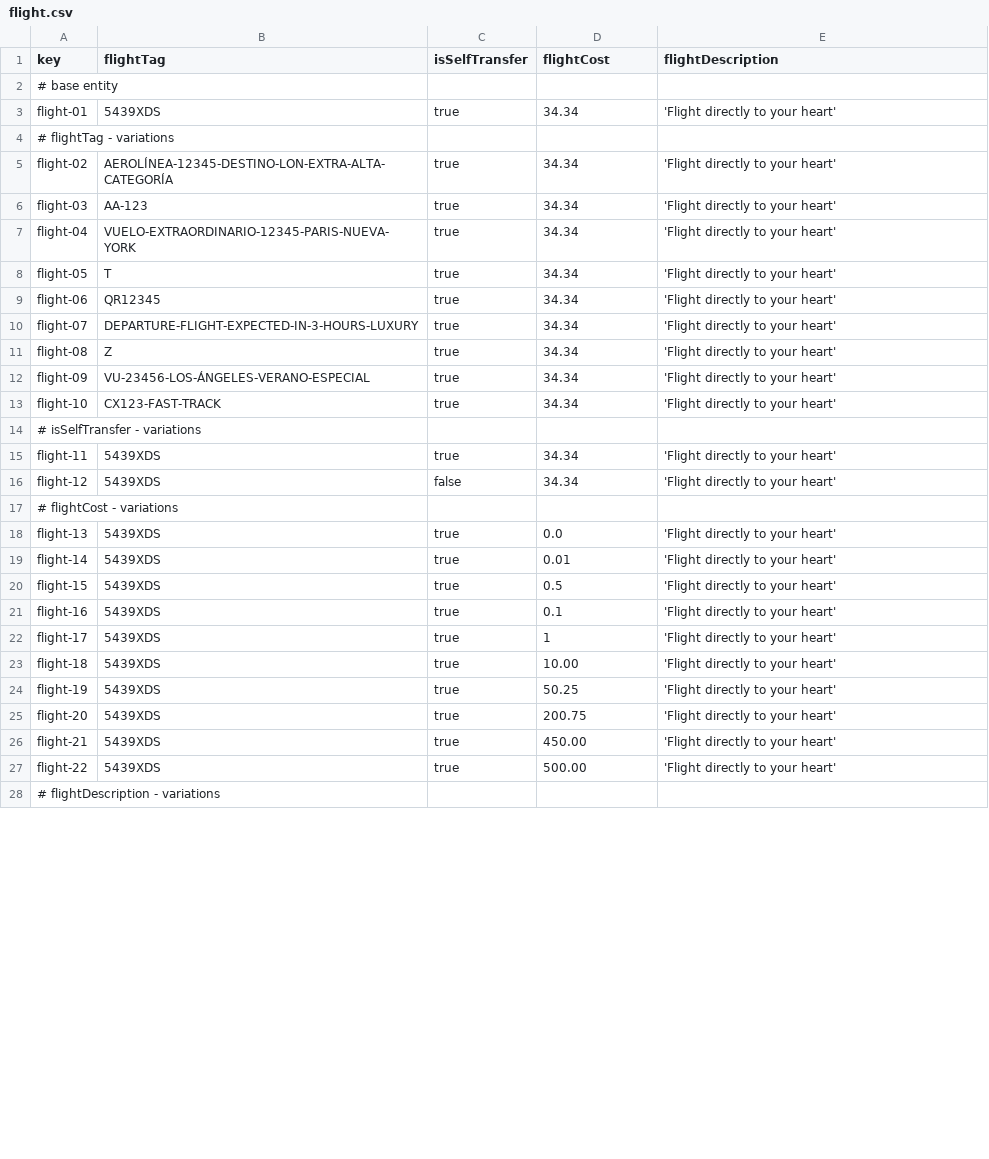
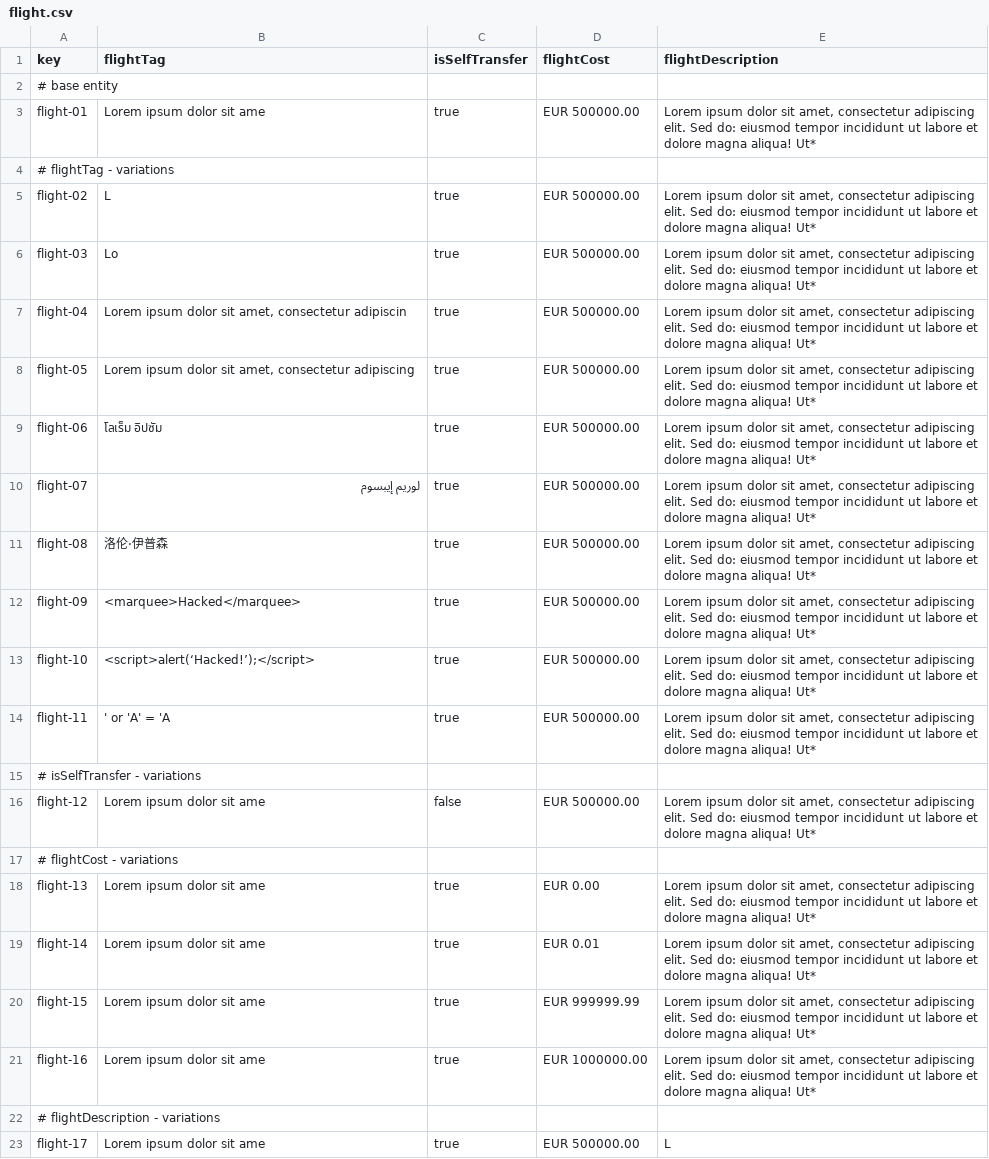
Before and after one commit to CarlosCerdaMorales/dp2-c1-034, a CSV file: src/main/resources/WEB-INF/data/sample/flight.csv, drawn as a sheet; only a part is shown; the diff covers the shown part only.

Commit message:
feat: :sparkles: Student's 2 sample data correction + flight.csv

```diff
--- a/src/main/resources/WEB-INF/data/sample/flight.csv
+++ b/src/main/resources/WEB-INF/data/sample/flight.csv
@@ -2,27 +2,22 @@ key,flightTag,isSelfTransfer,flightCost,flightDescription
 # base entity
-flight-01,5439XDS,true,34.34,'Flight directly to your heart'
+flight-01,"Lorem ipsum dolor sit ame",true,EUR 500000.00,"Lorem ipsum dolor sit amet, consectetur adipiscing elit. Sed do: eiusmod tempor incididunt ut labore et dolore magna aliqua! Ut*"
 # flightTag - variations
-flight-02,AEROLÍNEA-12345-DESTINO-LON-EXTRA-ALTA-CATEGORÍA,true,34.34,'Flight directly to your heart'
-flight-03,AA-123,true,34.34,'Flight directly to your heart'
-flight-04,VUELO-EXTRAORDINARIO-12345-PARIS-NUEVA-YORK,true,34.34,'Flight directly to your heart'
-flight-05,T,true,34.34,'Flight directly to your heart'
-flight-06,QR12345,true,34.34,'Flight directly to your heart'
-flight-07,DEPARTURE-FLIGHT-EXPECTED-IN-3-HOURS-LUXURY,true,34.34,'Flight directly to your heart'
-flight-08,Z,true,34.34,'Flight directly to your heart'
-flight-09,VU-23456-LOS-ÁNGELES-VERANO-ESPECIAL,true,34.34,'Flight directly to your heart'
-flight-10,CX123-FAST-TRACK,true,34.34,'Flight directly to your heart'
+flight-02,"L",true,EUR 500000.00,"Lorem ipsum dolor sit amet, consectetur adipiscing elit. Sed do: eiusmod tempor incididunt ut labore et dolore magna aliqua! Ut*"
+flight-03,"Lo",true,EUR 500000.00,"Lorem ipsum dolor sit amet, consectetur adipiscing elit. Sed do: eiusmod tempor incididunt ut labore et dolore magna aliqua! Ut*"
+flight-04,"Lorem ipsum dolor sit amet, consectetur adipiscin",true,EUR 500000.00,"Lorem ipsum dolor sit amet, consectetur adipiscing elit. Sed do: eiusmod tempor incididunt ut labore et dolore magna aliqua! Ut*"
+flight-05,"Lorem ipsum dolor sit amet, consectetur adipiscing",true,EUR 500000.00,"Lorem ipsum dolor sit amet, consectetur adipiscing elit. Sed do: eiusmod tempor incididunt ut labore et dolore magna aliqua! Ut*"
+flight-06,"โลเร็ม อิปซัม",true,EUR 500000.00,"Lorem ipsum dolor sit amet, consectetur adipiscing elit. Sed do: eiusmod tempor incididunt ut labore et dolore magna aliqua! Ut*"
+flight-07,"لوريم إيبسوم",true,EUR 500000.00,"Lorem ipsum dolor sit amet, consectetur adipiscing elit. Sed do: eiusmod tempor incididunt ut labore et dolore magna aliqua! Ut*"
+flight-08,"洛伦·伊普森",true,EUR 500000.00,"Lorem ipsum dolor sit amet, consectetur adipiscing elit. Sed do: eiusmod tempor incididunt ut labore et dolore magna aliqua! Ut*"
+flight-09,"<marquee>Hacked</marquee>",true,EUR 500000.00,"Lorem ipsum dolor sit amet, consectetur adipiscing elit. Sed do: eiusmod tempor incididunt ut labore et dolore magna aliqua! Ut*"
+flight-10,"<script>alert(‘Hacked!’);</script>",true,EUR 500000.00,"Lorem ipsum dolor sit amet, consectetur adipiscing elit. Sed do: eiusmod tempor incididunt ut labore et dolore magna aliqua! Ut*"
+flight-11,"' or 'A' = 'A ",true,EUR 500000.00,"Lorem ipsum dolor sit amet, consectetur adipiscing elit. Sed do: eiusmod tempor incididunt ut labore et dolore magna aliqua! Ut*"
 # isSelfTransfer - variations
-flight-11,5439XDS,true,34.34,'Flight directly to your heart'
-flight-12,5439XDS,false,34.34,'Flight directly to your heart'
+flight-12,"Lorem ipsum dolor sit ame",false,EUR 500000.00,"Lorem ipsum dolor sit amet, consectetur adipiscing elit. Sed do: eiusmod tempor incididunt ut labore et dolore magna aliqua! Ut*"
 # flightCost - variations
-flight-13,5439XDS,true,0.0,'Flight directly to your heart'
-flight-14,5439XDS,true,0.01,'Flight directly to your heart'
-flight-15,5439XDS,true,0.5,'Flight directly to your heart'
-flight-16,5439XDS,true,0.1,'Flight directly to your heart'
-flight-17,5439XDS,true,1,'Flight directly to your heart'
-flight-18,5439XDS,true,10.00,'Flight directly to your heart'
-flight-19,5439XDS,true,50.25,'Flight directly to your heart'
-flight-20,5439XDS,true,200.75,'Flight directly to your heart'
-flight-21,5439XDS,true,450.00,'Flight directly to your heart'
-flight-22,5439XDS,true,500.00,'Flight directly to your heart'
+flight-13,"Lorem ipsum dolor sit ame",true,EUR 0.00,"Lorem ipsum dolor sit amet, consectetur adipiscing elit. Sed do: eiusmod tempor incididunt ut labore et dolore magna aliqua! Ut*"
+flight-14,"Lorem ipsum dolor sit ame",true,EUR 0.01,"Lorem ipsum dolor sit amet, consectetur adipiscing elit. Sed do: eiusmod tempor incididunt ut labore et dolore magna aliqua! Ut*"
+flight-15,"Lorem ipsum dolor sit ame",true,EUR 999999.99,"Lorem ipsum dolor sit amet, consectetur adipiscing elit. Sed do: eiusmod tempor incididunt ut labore et dolore magna aliqua! Ut*"
+flight-16,"Lorem ipsum dolor sit ame",true,EUR 1000000.00,"Lorem ipsum dolor sit amet, consectetur adipiscing elit. Sed do: eiusmod tempor incididunt ut labore et dolore magna aliqua! Ut*"
 # flightDescription - variations
+flight-17,"Lorem ipsum dolor sit ame",true,EUR 500000.00,"L"
```
Also changed, not shown: 5 added rows, 6 removed rows and 12 edited cells elsewhere in this file, src/main/resources/WEB-INF/data/sample/booking.csv, src/main/resources/WEB-INF/data/sample/customer.csv, 3 other files.
